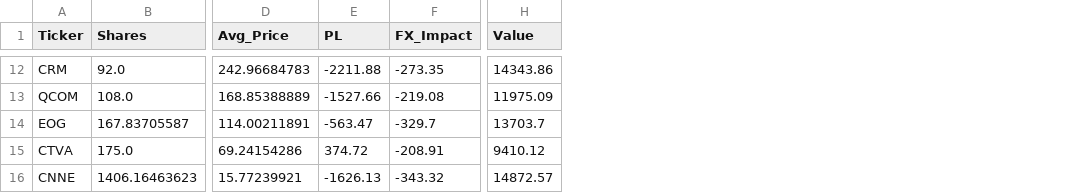
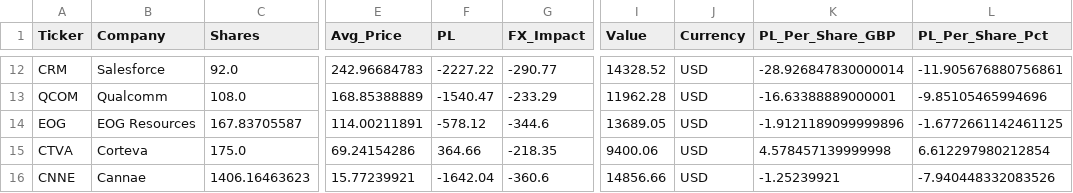
Before and after one commit to Dewsbex/sovereign-sentinel, a CSV file: ISA_PORTFOLIO.csv, drawn as a sheet; only a part is shown, gaps mark what is left out; addresses are those after the commit; the diff covers the shown part only; the diff names each change by its address in the sheet, - before the commit and + after, or states it on an @@ line.

Commit message:
v31.3 Platinum - Heatmap: Company Names & P/L Per Share

```diff
--- a/ISA_PORTFOLIO.csv
+++ b/ISA_PORTFOLIO.csv
+column B (Company), rows 12-16: Salesforce | Qualcomm | EOG Resources | Corteva | Cannae
+column J (Currency), rows 12-16: all USD
+column K (PL_Per_Share_GBP), rows 12-16: -28.926847830000014 | -16.63388889000001 | -1.9121189099999896 | 4.578457139999998 | -1.25239921
+column L (PL_Per_Share_Pct), rows 12-16: -11.905676880756861 | -9.85105465994696 | -1.6772661142461125 | 6.612297980212854 | -7.940448332083526
-F12 (PL): -2211.88
+F12 (PL): -2227.22
-G12 (FX_Impact): -273.35
+G12 (FX_Impact): -290.77
-I12 (Value): 14343.86
+I12 (Value): 14328.52
-F13 (PL): -1527.66
+F13 (PL): -1540.47
-G13 (FX_Impact): -219.08
+G13 (FX_Impact): -233.29
-I13 (Value): 11975.09
+I13 (Value): 11962.28
-F14 (PL): -563.47
+F14 (PL): -578.12
-G14 (FX_Impact): -329.7
+G14 (FX_Impact): -344.6
-I14 (Value): 13703.7
+I14 (Value): 13689.05
-F15 (PL): 374.72
+F15 (PL): 364.66
-G15 (FX_Impact): -208.91
+G15 (FX_Impact): -218.35
-I15 (Value): 9410.12
+I15 (Value): 9400.06
-F16 (PL): -1626.13
+F16 (PL): -1642.04
-G16 (FX_Impact): -343.32
+G16 (FX_Impact): -360.6
-I16 (Value): 14872.57
+I16 (Value): 14856.66
```
Also changed, not shown: 28 edited cells elsewhere in this file, 5 other files.
